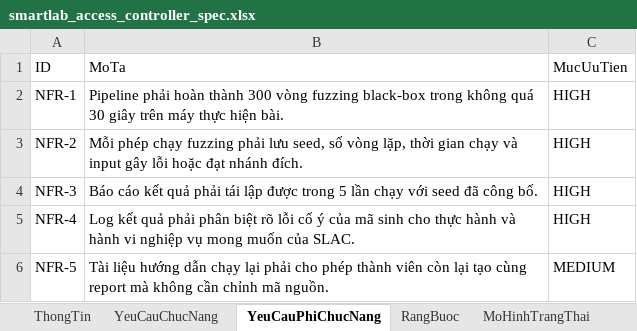
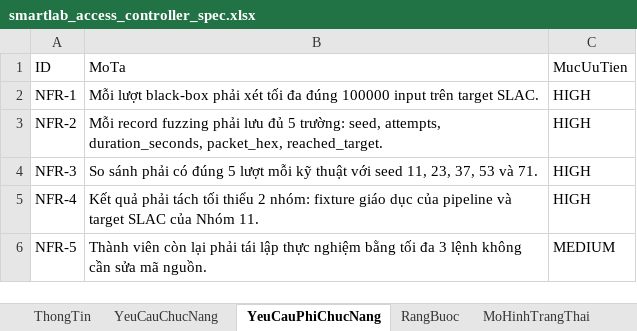
Before and after one commit to bachiep/smartlab-access-controller, an Excel workbook: spec/smartlab_access_controller_spec.xlsx, sheet YeuCauPhiChucNang, drawn as a sheet; values as stored, in another font and other column widths than the file's, no borders; the diff names each change by its address in the sheet, - before the commit and + after, or states it on an @@ line.

Commit message:
feat: verify SLAC fuzzing experiment

```diff
--- a/spec/smartlab_access_controller_spec.xlsx (sheet YeuCauPhiChucNang)
+++ b/spec/smartlab_access_controller_spec.xlsx (sheet YeuCauPhiChucNang)
-B2 (MoTa): Pipeline phải hoàn thành 300 vòng fuzzing black-box trong không quá 30 giây trên máy thực hiện bài.
+B2 (MoTa): Mỗi lượt black-box phải xét tối đa đúng 100000 input trên target SLAC.
-B3 (MoTa): Mỗi phép chạy fuzzing phải lưu seed, số vòng lặp, thời gian chạy và input gây lỗi hoặc đạt nhánh đích.
+B3 (MoTa): Mỗi record fuzzing phải lưu đủ 5 trường: seed, attempts, duration_seconds, packet_hex, reached_target.
-B4 (MoTa): Báo cáo kết quả phải tái lập được trong 5 lần chạy với seed đã công bố.
+B4 (MoTa): So sánh phải có đúng 5 lượt mỗi kỹ thuật với seed 11, 23, 37, 53 và 71.
-B5 (MoTa): Log kết quả phải phân biệt rõ lỗi cố ý của mã sinh cho thực hành và hành vi nghiệp vụ mong muốn của SLAC.
+B5 (MoTa): Kết quả phải tách tối thiểu 2 nhóm: fixture giáo dục của pipeline và target SLAC của Nhóm 11.
-B6 (MoTa): Tài liệu hướng dẫn chạy lại phải cho phép thành viên còn lại tạo cùng report mà không cần chỉnh mã nguồn.
+B6 (MoTa): Thành viên còn lại phải tái lập thực nghiệm bằng tối đa 3 lệnh không cần sửa mã nguồn.
```
Also changed, not shown: sheet TestCase, sheet YeuCauChucNang, 13 other files.
